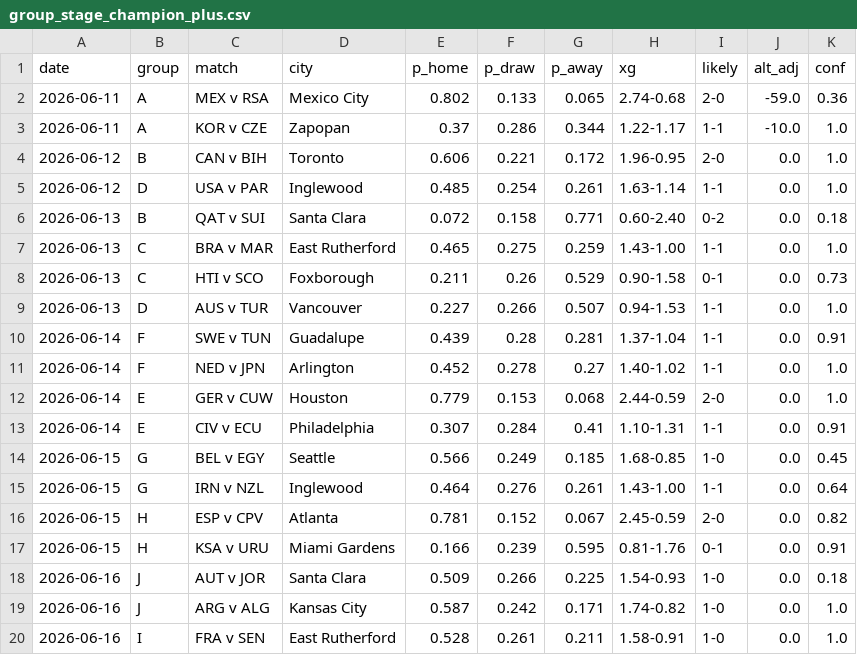
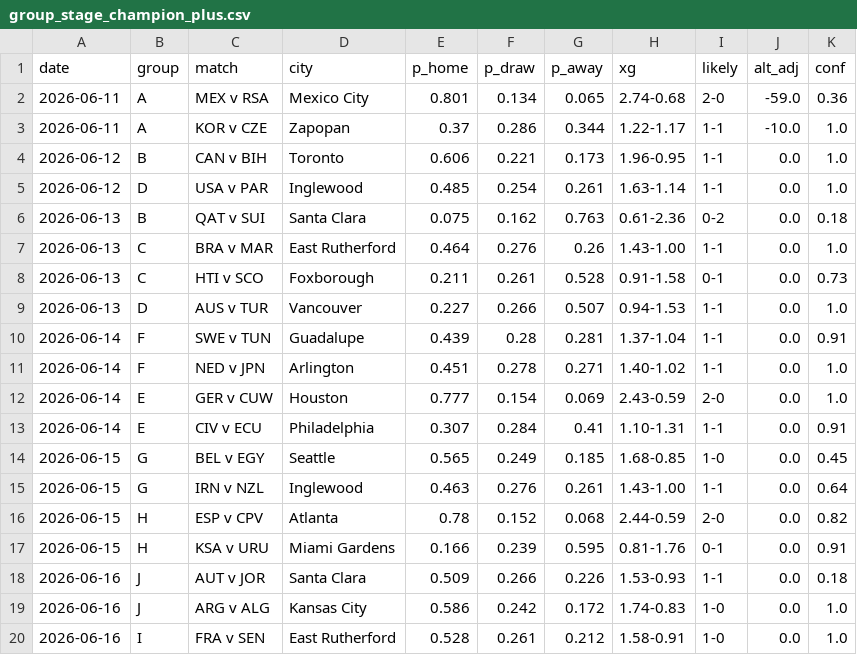
Before and after one commit to SiddharthaThakur/worldcup-iq, a CSV file: data/predictions/group_stage_champion_plus.csv, drawn as a sheet; only a part is shown; the diff covers the shown part only.

```diff
--- a/data/predictions/group_stage_champion_plus.csv
+++ b/data/predictions/group_stage_champion_plus.csv
@@ -1,20 +1,20 @@
 date,group,match,city,p_home,p_draw,p_away,xg,likely,alt_adj,conf
-2026-06-11,A,MEX v RSA,Mexico City,0.802,0.133,0.065,2.74-0.68,2-0,-59.0,0.36
+2026-06-11,A,MEX v RSA,Mexico City,0.801,0.134,0.065,2.74-0.68,2-0,-59.0,0.36
 2026-06-11,A,KOR v CZE,Zapopan,0.37,0.286,0.344,1.22-1.17,1-1,-10.0,1.0
-2026-06-12,B,CAN v BIH,Toronto,0.606,0.221,0.172,1.96-0.95,2-0,0.0,1.0
+2026-06-12,B,CAN v BIH,Toronto,0.606,0.221,0.173,1.96-0.95,1-1,0.0,1.0
 2026-06-12,D,USA v PAR,Inglewood,0.485,0.254,0.261,1.63-1.14,1-1,0.0,1.0
-2026-06-13,B,QAT v SUI,Santa Clara,0.072,0.158,0.771,0.60-2.40,0-2,0.0,0.18
-2026-06-13,C,BRA v MAR,East Rutherford,0.465,0.275,0.259,1.43-1.00,1-1,0.0,1.0
-2026-06-13,C,HTI v SCO,Foxborough,0.211,0.26,0.529,0.90-1.58,0-1,0.0,0.73
+2026-06-13,B,QAT v SUI,Santa Clara,0.075,0.162,0.763,0.61-2.36,0-2,0.0,0.18
+2026-06-13,C,BRA v MAR,East Rutherford,0.464,0.276,0.26,1.43-1.00,1-1,0.0,1.0
+2026-06-13,C,HTI v SCO,Foxborough,0.211,0.261,0.528,0.91-1.58,0-1,0.0,0.73
 2026-06-13,D,AUS v TUR,Vancouver,0.227,0.266,0.507,0.94-1.53,1-1,0.0,1.0
 2026-06-14,F,SWE v TUN,Guadalupe,0.439,0.28,0.281,1.37-1.04,1-1,0.0,0.91
-2026-06-14,F,NED v JPN,Arlington,0.452,0.278,0.27,1.40-1.02,1-1,0.0,1.0
-2026-06-14,E,GER v CUW,Houston,0.779,0.153,0.068,2.44-0.59,2-0,0.0,1.0
+2026-06-14,F,NED v JPN,Arlington,0.451,0.278,0.271,1.40-1.02,1-1,0.0,1.0
+2026-06-14,E,GER v CUW,Houston,0.777,0.154,0.069,2.43-0.59,2-0,0.0,1.0
 2026-06-14,E,CIV v ECU,Philadelphia,0.307,0.284,0.41,1.10-1.31,1-1,0.0,0.91
-2026-06-15,G,BEL v EGY,Seattle,0.566,0.249,0.185,1.68-0.85,1-0,0.0,0.45
-2026-06-15,G,IRN v NZL,Inglewood,0.464,0.276,0.261,1.43-1.00,1-1,0.0,0.64
-2026-06-15,H,ESP v CPV,Atlanta,0.781,0.152,0.067,2.45-0.59,2-0,0.0,0.82
+2026-06-15,G,BEL v EGY,Seattle,0.565,0.249,0.185,1.68-0.85,1-0,0.0,0.45
+2026-06-15,G,IRN v NZL,Inglewood,0.463,0.276,0.261,1.43-1.00,1-1,0.0,0.64
+2026-06-15,H,ESP v CPV,Atlanta,0.78,0.152,0.068,2.44-0.59,2-0,0.0,0.82
 2026-06-15,H,KSA v URU,Miami Gardens,0.166,0.239,0.595,0.81-1.76,0-1,0.0,0.91
-2026-06-16,J,AUT v JOR,Santa Clara,0.509,0.266,0.225,1.54-0.93,1-0,0.0,0.18
-2026-06-16,J,ARG v ALG,Kansas City,0.587,0.242,0.171,1.74-0.82,1-0,0.0,1.0
-2026-06-16,I,FRA v SEN,East Rutherford,0.528,0.261,0.211,1.58-0.91,1-0,0.0,1.0
+2026-06-16,J,AUT v JOR,Santa Clara,0.509,0.266,0.226,1.53-0.93,1-1,0.0,0.18
+2026-06-16,J,ARG v ALG,Kansas City,0.586,0.242,0.172,1.74-0.83,1-0,0.0,1.0
+2026-06-16,I,FRA v SEN,East Rutherford,0.528,0.261,0.212,1.58-0.91,1-0,0.0,1.0
```
Also changed, not shown: 82 edited cells elsewhere in this file, data/predictions/advancement.csv, data/predictions/champion_history.csv, 7 other files.
